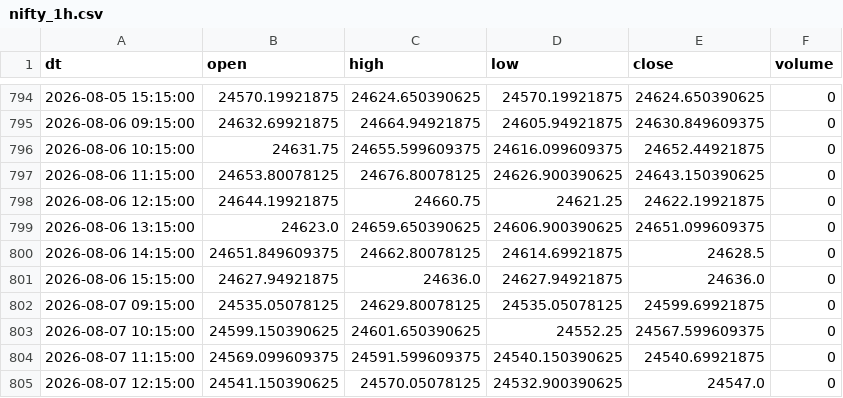
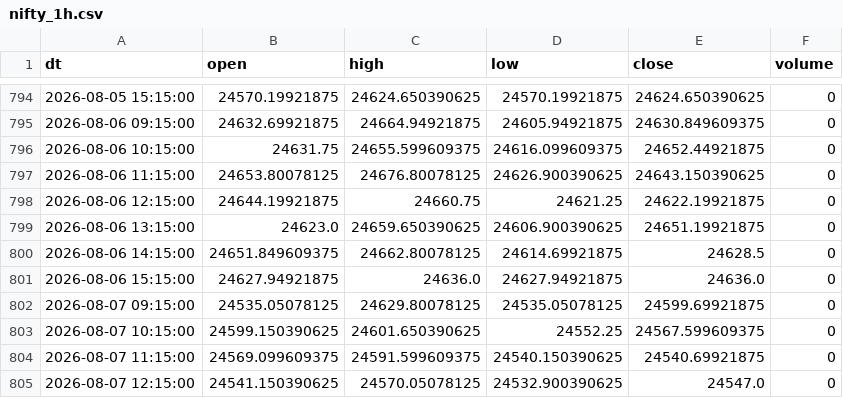
Before and after one commit to Aruj-Singh/nse-dashboard, a CSV file: data/nifty_1h.csv, drawn as a sheet; only a part is shown, gaps mark what is left out; the diff covers the shown part only.

```diff
--- a/data/nifty_1h.csv
+++ b/data/nifty_1h.csv
@@ -798,3 +798,3 @@ dt,open,high,low,close,volume
 2026-08-06 12:15:00,24644.19921875,24660.75,24621.25,24622.19921875,0
-2026-08-06 13:15:00,24623.0,24659.650390625,24606.900390625,24651.099609375,0
+2026-08-06 13:15:00,24623.0,24659.650390625,24606.900390625,24651.19921875,0
 2026-08-06 14:15:00,24651.849609375,24662.80078125,24614.69921875,24628.5,0
```
Also changed, not shown: 1 added row and 11 edited cells elsewhere in this file, data/all_indices.csv, data/most_active_value.csv, 5 other files.
